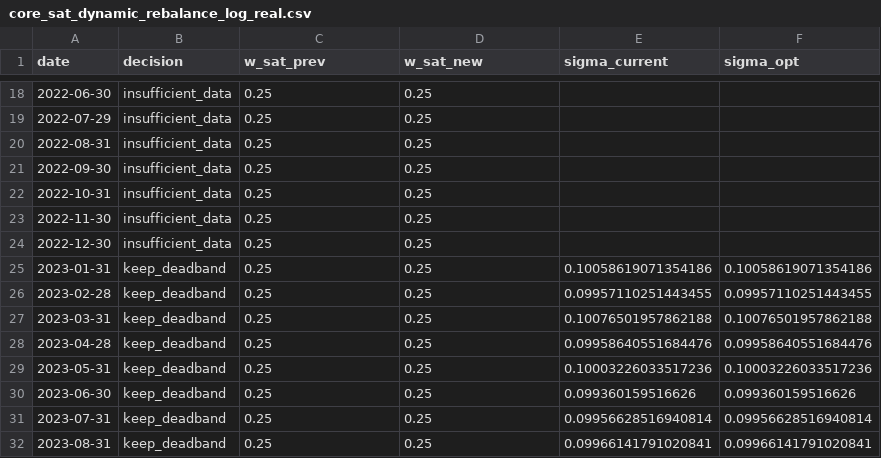
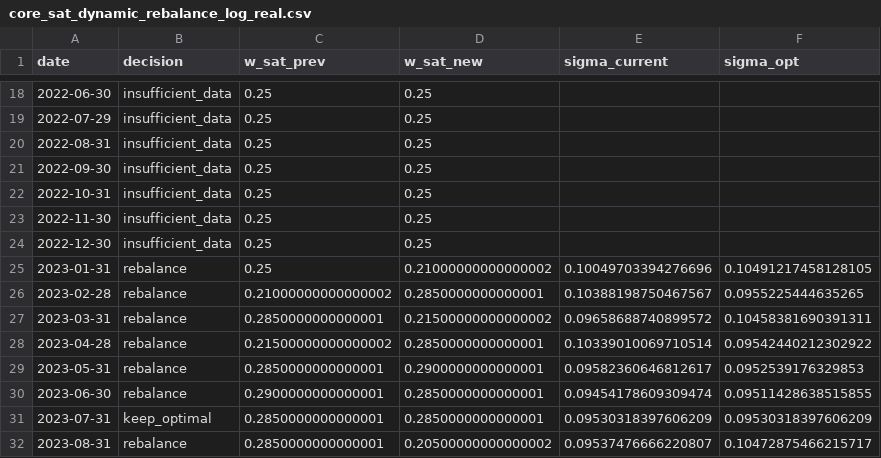
Before and after one commit to HUGO-ROCHA-MONDRAGON/Core_Satellite_Quant, a CSV file: outputs/core_sat_dynamic_rebalance_log_real.csv, drawn as a sheet; only a part is shown, gaps mark what is left out; the diff covers the shown part only.

```diff
--- a/outputs/core_sat_dynamic_rebalance_log_real.csv
+++ b/outputs/core_sat_dynamic_rebalance_log_real.csv
@@ -24,9 +24,9 @@ date,decision,w_sat_prev,w_sat_new,sigma_current,sigma_opt
 2022-12-30,insufficient_data,0.25,0.25,,
-2023-01-31,keep_deadband,0.25,0.25,0.10058619071354186,0.10058619071354186
-2023-02-28,keep_deadband,0.25,0.25,0.09957110251443455,0.09957110251443455
-2023-03-31,keep_deadband,0.25,0.25,0.10076501957862188,0.10076501957862188
-2023-04-28,keep_deadband,0.25,0.25,0.09958640551684476,0.09958640551684476
-2023-05-31,keep_deadband,0.25,0.25,0.10003226033517236,0.10003226033517236
-2023-06-30,keep_deadband,0.25,0.25,0.099360159516626,0.099360159516626
-2023-07-31,keep_deadband,0.25,0.25,0.09956628516940814,0.09956628516940814
-2023-08-31,keep_deadband,0.25,0.25,0.09966141791020841,0.09966141791020841
+2023-01-31,rebalance,0.25,0.21000000000000002,0.10049703394276696,0.10491217458128105
+2023-02-28,rebalance,0.21000000000000002,0.2850000000000001,0.10388198750467567,0.0955225444635265
+2023-03-31,rebalance,0.2850000000000001,0.21500000000000002,0.09658688740899572,0.10458381690391311
+2023-04-28,rebalance,0.21500000000000002,0.2850000000000001,0.10339010069710514,0.09542440212302922
+2023-05-31,rebalance,0.2850000000000001,0.2900000000000001,0.09582360646812617,0.0952539176329853
+2023-06-30,rebalance,0.2900000000000001,0.2850000000000001,0.09454178609309474,0.09511428638515855
+2023-07-31,keep_optimal,0.2850000000000001,0.2850000000000001,0.09530318397606209,0.09530318397606209
+2023-08-31,rebalance,0.2850000000000001,0.20500000000000002,0.09537476666220807,0.10472875466215717
```
Also changed, not shown: 139 edited cells elsewhere in this file, outputs/core_sat_dynamic_weights_real.csv, outputs/satellite_dynamic_active_funds_daily.csv, 20 other files.
